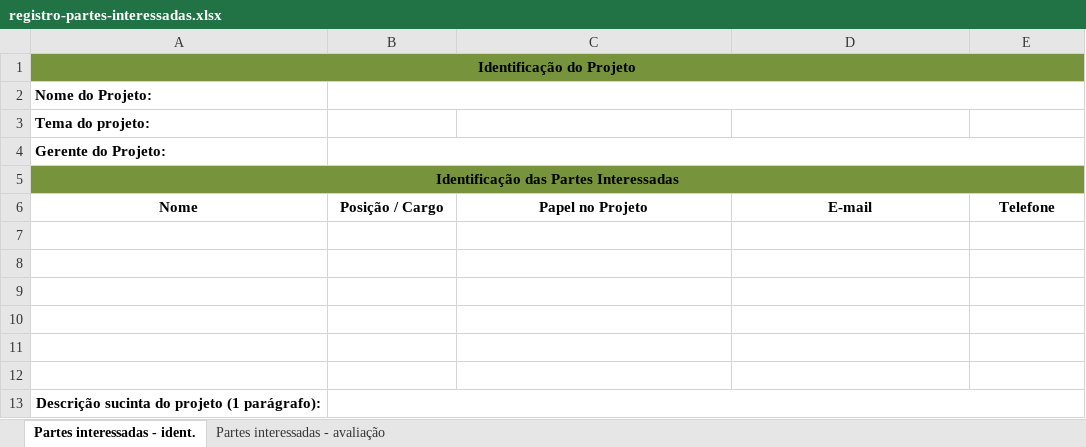
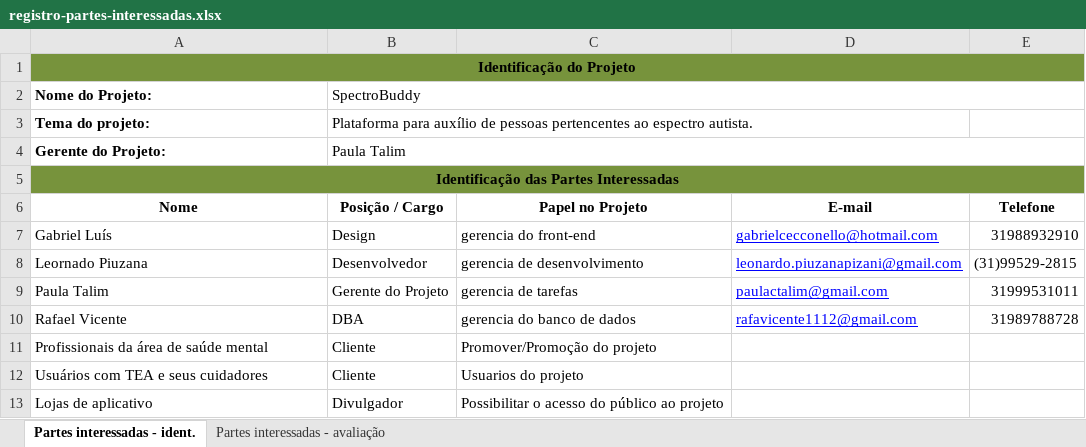
Before and after one commit to ICEI-PUC-Minas-PMG-EC-GPS/pmg-ec-2024-01-gps-92470101-time-grp2, an Excel workbook: docs/01-iniciacao/artefatos/registro-partes-interessadas.xlsx, sheet Partes interessadas - ident., drawn as a sheet; values as stored, in another font and other column widths than the file's, no borders; removed rows and columns are numbered as before the commit, all else as after; the diff names each change by its address in the sheet, - before the commit and + after, or states it on an @@ line.

```diff
--- a/docs/01-iniciacao/artefatos/registro-partes-interessadas.xlsx (sheet Partes interessadas - ident.)
+++ b/docs/01-iniciacao/artefatos/registro-partes-interessadas.xlsx (sheet Partes interessadas - ident.)
-B2 (Posição / Cargo): (empty)
+B2 (Posição / Cargo): SpectroBuddy
-B3 (Posição / Cargo): (empty)
+B3 (Posição / Cargo): Plataforma para auxílio de pessoas pertencentes ao espectro autista.
-B4 (Posição / Cargo): (empty)
+B4 (Posição / Cargo): Paula Talim
-row 7: (empty)
+row 7: Gabriel Luís | Design | gerencia do front-end | gabrielcecconello@hotmail.com | 31988932910
-row 8: (empty)
+row 8: Leornado Piuzana | Desenvolvedor | gerencia de desenvolvimento | leonardo.piuzanapizani@gmail.com | (31)99529-2815
-row 9: (empty)
+row 9: Paula Talim | Gerente do Projeto | gerencia de tarefas | paulactalim@gmail.com | 31999531011
-row 10: (empty)
+row 10: Rafael Vicente | DBA | gerencia do banco de dados | rafavicente1112@gmail.com | 31989788728
-row 11: (empty)
+row 11: Profissionais da área de saúde mental | Cliente | Promover/Promoção do projeto
-row 12: (empty)
+row 12: Usuários com TEA e seus cuidadores | Cliente | Usuarios do projeto
-row 13: Descrição sucinta do projeto (1 parágrafo):
+row 13: Lojas de aplicativo | Divulgador | Possibilitar o acesso do público ao projeto
```
Also changed, not shown: sheet Partes interessadas - avaliação, 3 other files.
